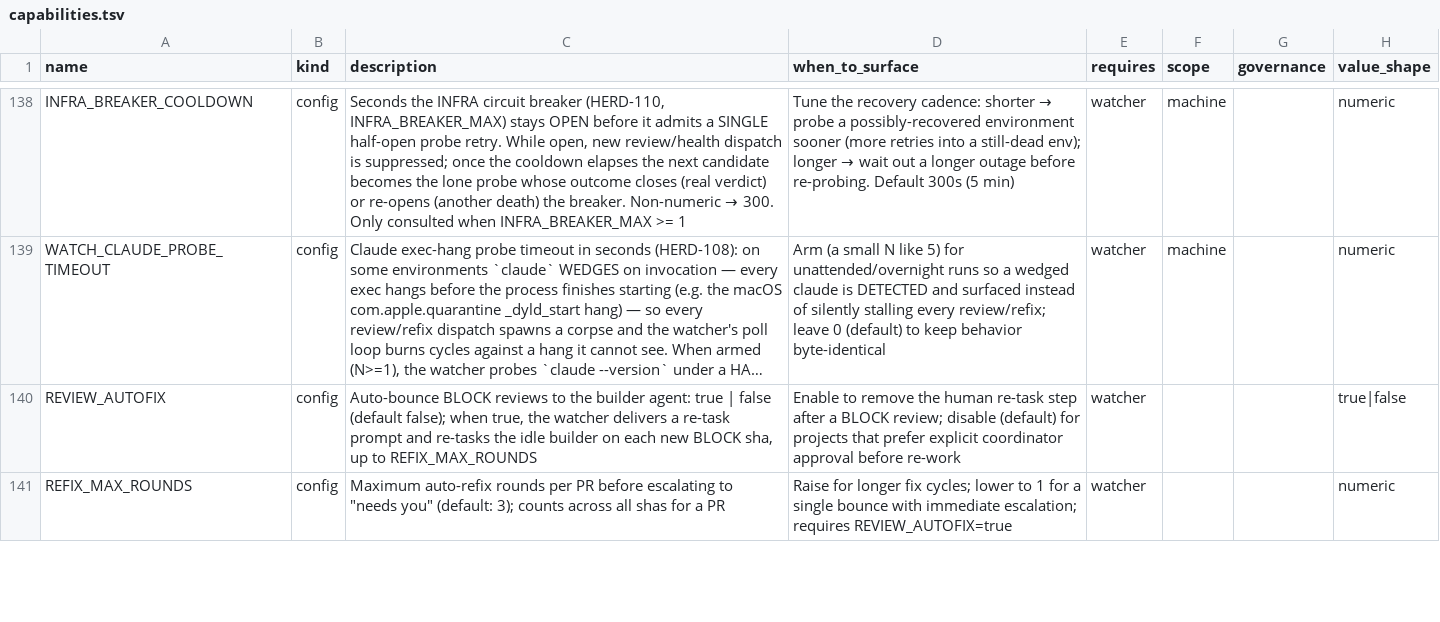
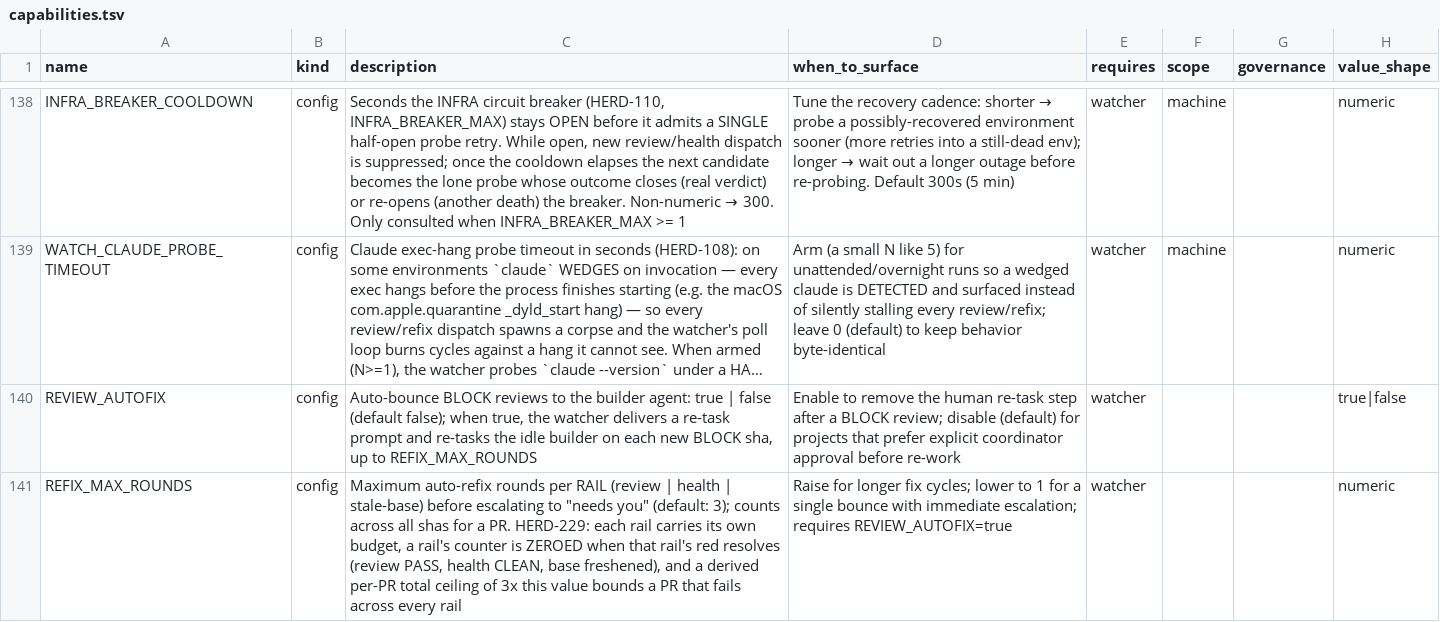
Before and after one commit to briankeegan1/herdkit, a TSV file: templates/capabilities.tsv, drawn as a sheet; only a part is shown, gaps mark what is left out; long unchanged cells end in …; the diff covers the shown part only; the diff names each change by its address in the sheet, - before the commit and + after, or states it on an @@ line.

Commit message:
feat(watch): per-rail refix budgets with reset-on-progress (HERD-229)
The auto-refix round budget was ONE shared per-PR counter across the review,
health and stale-base rails. PR #328 spent round 1 on a healthcheck red, round 2
on a review BLOCK and round 3 on a stale base — three DIFFERENT first-time
failures, each fixed on its first bounce — and then a genuinely new review BLOCK
arrived with no bounce left and sat needs-you until a human relayed it by hand.
A loop is the same check failing again; three checks each failing once is a
pipeline converging.

  - PER-RAIL ROUNDS: each rail carries its own counter (refix_rail_count),
    capped at refix_rail_cap == REFIX_MAX_ROUNDS — today's number, today's
    semantics, per rail.
  - RESET-ON-PROGRESS: when a rail's red resolves — a review PASS, a CLEAN/FLAKY
    suite, a freshened base — refix_rail_reset zeroes that rail by appending a
    `reset` row. The ledger stays append-only; a reset row is bookkeeping, never
    a bounce (it neither satisfies the sha-keyed once-guard nor spends the
    total).
  - TOTAL SAFETY CAP: refix_total_cap, derived as 3x REFIX_MAX_ROUNDS (no new
    config key), counts every bounce ever recorded for the PR. A PR that thrashes
    across all rails still escalates rather than bouncing forever.

_refix_budget_reason is the one place the three cap-consult sites ask "may this
rail bounce again?", and it names the two ceilings apart on the row because the
remedy differs: a spent rail means one check keeps failing; a spent total means
the PR is thrashing.

Backward compatible: with a single rail and no resets, rail count == total count
and the rail cap is reached long before 3x, so every row and journal line is
byte-identical to before. Legacy 4-field ledger lines still read as the review
rail. A garbage REFIX_MAX_ROUNDS fails soft to 3 rather than to a zero cap that
would escalate every PR on its first red.

Verified: tests/test-auto-refix.sh grows a (9) section over the ledger — the
three-different-rails regression, same-rail exhaustion at exactly
REFIX_MAX_ROUNDS, resolve-then-fail-again restarting a rail, the total ceiling
escalating while every rail is under its own cap, reset rows vs the once-guard,
legacy lines, and cap fail-soft. test-health-autofix and test-stale-base-autofix
had encoded the shared-budget semantics; both now assert per-rail budgets plus a
reset-on-progress leg. sandbox-concurrency-scenario.sh: 36/0 pass.

Refs: HERD-229

```diff
--- a/templates/capabilities.tsv
+++ b/templates/capabilities.tsv
-C141 (description): …rounds per PR before escalating to "needs you" (default: 3); counts across all shas for a PR
+C141 (description): …rounds per RAIL (review | health | stale-base) before escalating to "needs you" (default: 3); counts across all shas for a PR. HERD-229: each rail carries its own budget, a rail's counter is ZEROED when that rail's red resolves (review PASS, health CLEAN, base freshened), and a derived per-PR total ceiling of 3x this value bounds a PR that fails across every rail
```
Also changed, not shown: 2 edited cells elsewhere in this file, 8 other files.
